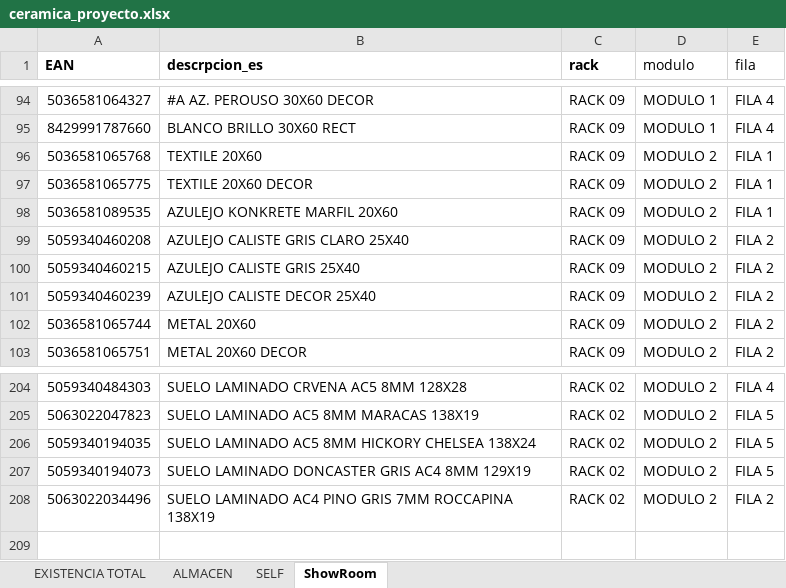
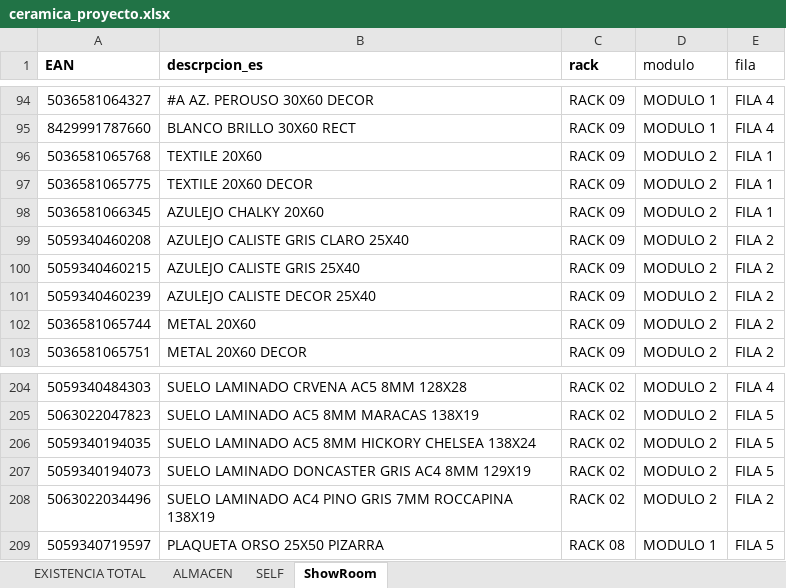
Before and after one commit to alexiscamero/buscador_ceramica, an Excel workbook: ceramica_proyecto.xlsx, sheet ShowRoom, drawn as a sheet; only a part is shown, gaps mark what is left out; values as stored, in another font and other column widths than the file's, no borders; table styles not drawn; the diff names each change by its address in the sheet, - before the commit and + after, or states it on an @@ line.

```diff
--- a/ceramica_proyecto.xlsx (sheet ShowRoom)
+++ b/ceramica_proyecto.xlsx (sheet ShowRoom)
-A98 (EAN): 5036581089535
+A98 (EAN): 5036581066345
-B98 (descrpcion_es): AZULEJO KONKRETE MARFIL 20X60
+B98 (descrpcion_es): AZULEJO CHALKY 20X60
+row 209: 5059340719597 | PLAQUETA ORSO 25X50 PIZARRA | RACK 08 | MODULO 1 | FILA 5
```
Also changed, not shown: sheet EXISTENCIA TOTAL, 1 other file.
